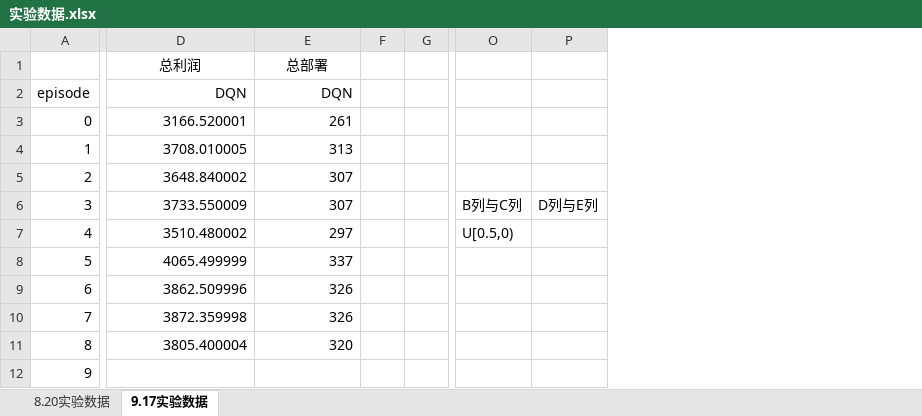
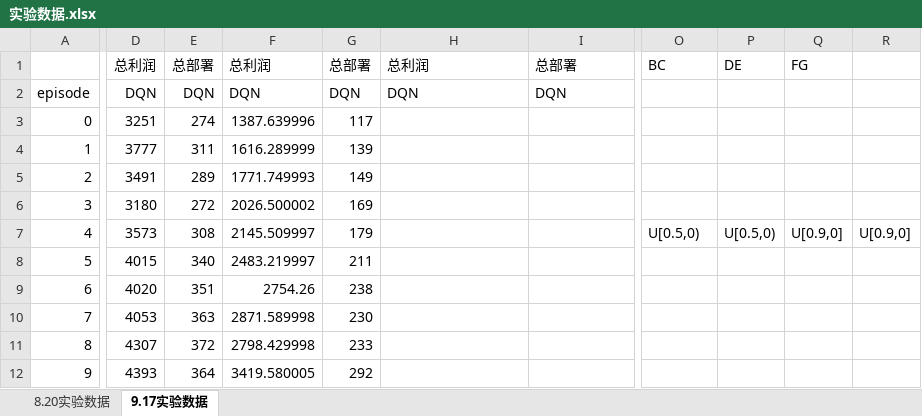
Before and after one commit to wawaka1998/DRLSFC, an Excel workbook: 实验数据.xlsx, sheet 9.17实验数据, drawn as a sheet; only a part is shown, gaps mark what is left out; values as stored, in another font and other column widths than the file's, no borders; removed rows and columns are numbered as before the commit, all else as after; the diff covers the shown part only; the diff names each change by its address in the sheet, - before the commit and + after, or states it on an @@ line.

Commit message:
实验数据合并

```diff
--- a/实验数据.xlsx (sheet 9.17实验数据)
+++ b/实验数据.xlsx (sheet 9.17实验数据)
+column D, rows 1-12: 总利润 | DQN | 3251 | 3777 | 3491 | 3180 | 3573 | 4015 | 4020 | 4053 | 4307 | 4393
+column E, rows 1-12: 总部署 | DQN | 274 | 311 | 289 | 272 | 308 | 340 | 351 | 363 | 372 | 364
+column F, rows 1-12: 总利润 | DQN | 1387.639996 | 1616.289999 | 1771.749993 | 2026.500002 | 2145.509997 | 2483.219997 | 2754.26 | 2871.589998 | 2798.429998 | 3419.580005
+column G, rows 1-12: 总部署 | DQN | 117 | 139 | 149 | 169 | 179 | 211 | 238 | 230 | 233 | 292
-column F, empty
-column G, empty
-column P, row 6: D列与E列
+column P, rows 1-7: DE |  |  |  |  |  | U[0.5,0)
+column Q, rows 1-7: FG |  |  |  |  |  | U[0.9,0]
+column R, row 7: U[0.9,0]
-H1:I1 alignment: center
+H1:I1 alignment: left
-O1: (empty)
+O1: BC
-H2:I2 alignment: right
+H2:I2 alignment: left
-H3: 3166.520001
+H3: (empty)
-I3: 261
+I3: (empty)
-H4: 3708.010005
+H4: (empty)
-I4: 313
+I4: (empty)
-H5: 3648.840002
+H5: (empty)
-I5:I6: 307
+I5:I6: (empty)
-H6: 3733.550009
+H6: (empty)
-O6: B列与C列
+O6: (empty)
-H7: 3510.480002
+H7: (empty)
-I7: 297
+I7: (empty)
-H8: 4065.499999
+H8: (empty)
-I8: 337
+I8: (empty)
-H9: 3862.509996
+H9: (empty)
-I9:I10: 326
+I9:I10: (empty)
-H10: 3872.359998
+H10: (empty)
-H11: 3805.400004
+H11: (empty)
-I11: 320
+I11: (empty)
```
Also changed, not shown: 2 removed columns and 1 edited cell elsewhere in this sheet.
